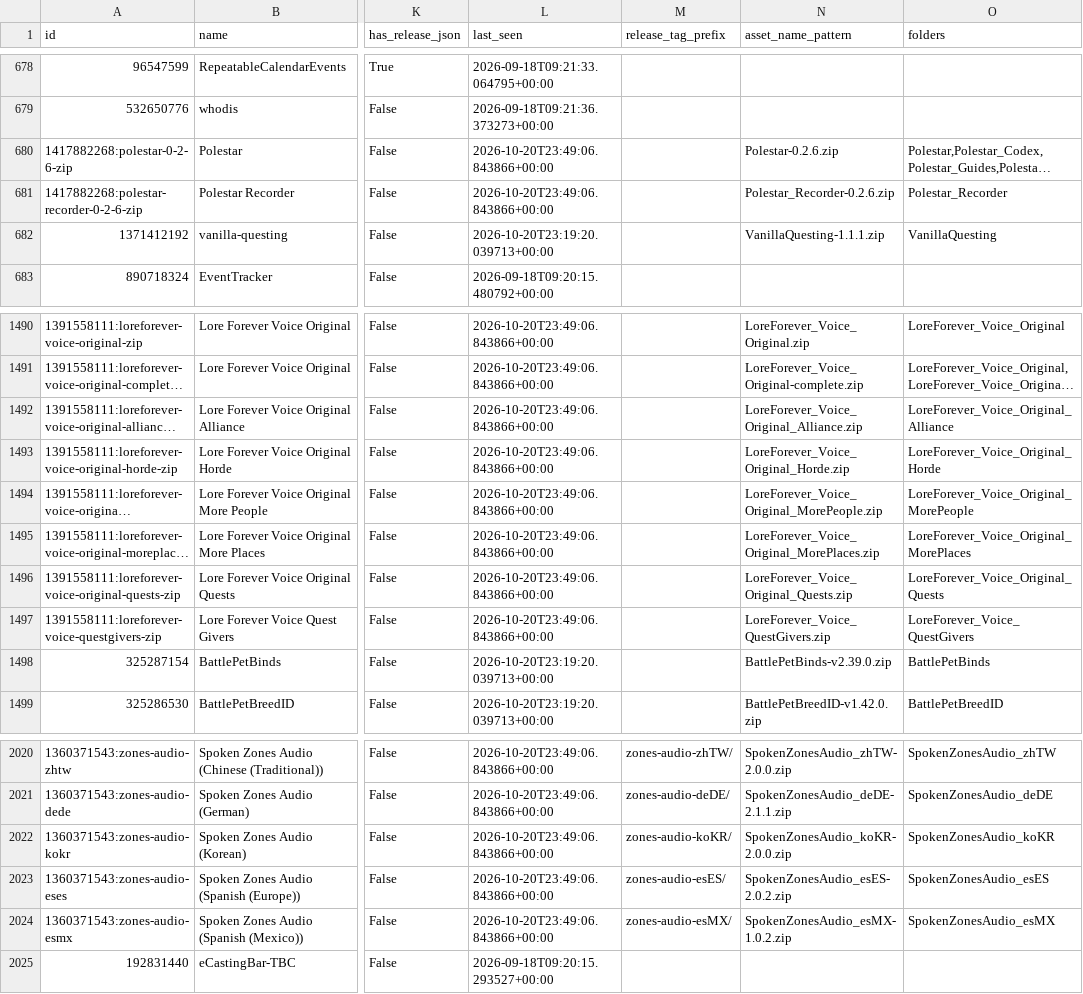
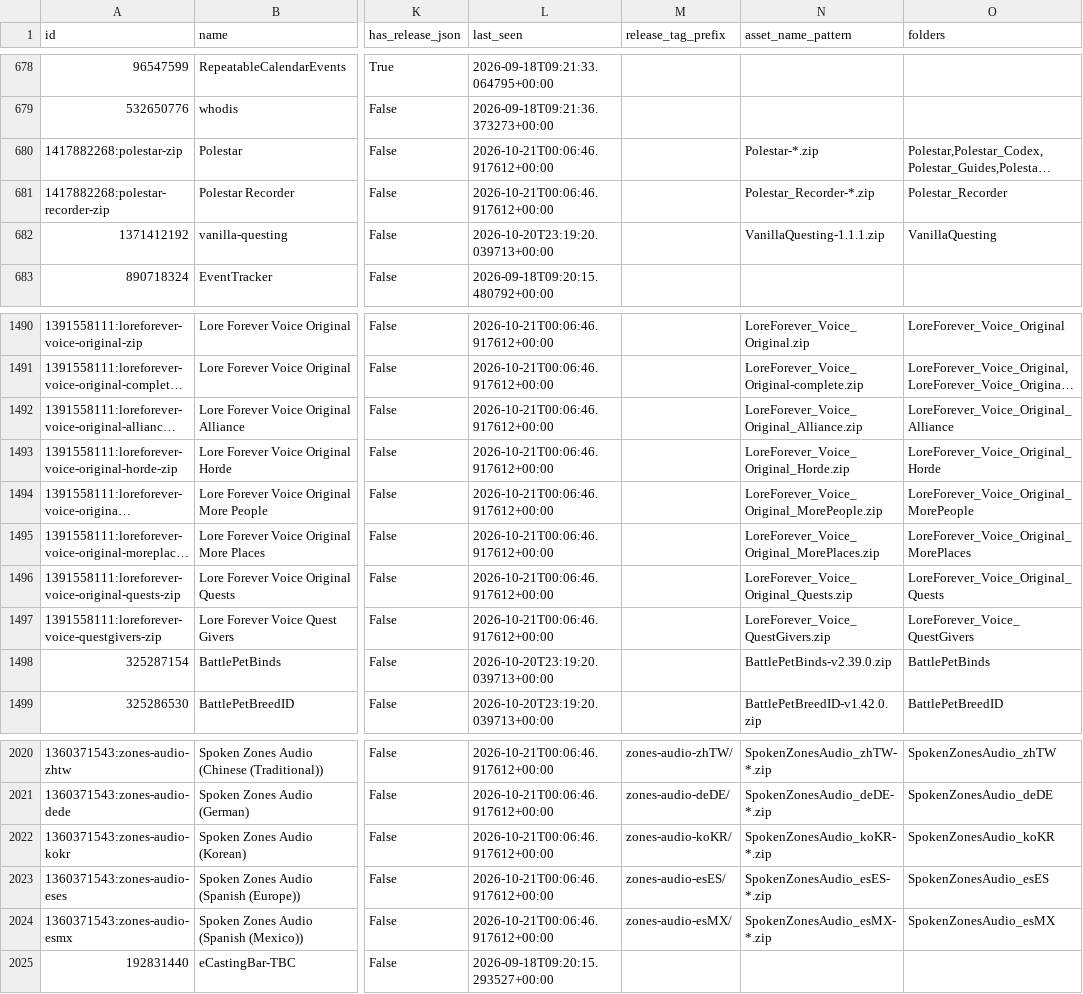
Before and after one commit to bizkut/ps5-forever, a CSV file: ps5/addonforge/github-catalogue.csv, drawn as a sheet; only a part is shown, gaps mark what is left out; long unchanged cells end in …; the diff covers the shown part only; the diff names each change by its address in the sheet, - before the commit and + after, or states it on an @@ line.

```diff
--- a/ps5/addonforge/github-catalogue.csv
+++ b/ps5/addonforge/github-catalogue.csv
-A680 (id): 1417882268:polestar-0-2-6-zip
+A680 (id): 1417882268:polestar-zip
-L680:L681 (last_seen): 2026-10-20T23:49:06.843866+00:00
+L680:L681 (last_seen): 2026-10-21T00:06:46.917612+00:00
-N680 (asset_name_pattern): Polestar-0.2.6.zip
+N680 (asset_name_pattern): Polestar-*.zip
-A681 (id): 1417882268:polestar-recorder-0-2-6-zip
+A681 (id): 1417882268:polestar-recorder-zip
-N681 (asset_name_pattern): Polestar_Recorder-0.2.6.zip
+N681 (asset_name_pattern): Polestar_Recorder-*.zip
-L1490:L1497 (last_seen): 2026-10-20T23:49:06.843866+00:00
+L1490:L1497 (last_seen): 2026-10-21T00:06:46.917612+00:00
-L2020:L2024 (last_seen): 2026-10-20T23:49:06.843866+00:00
+L2020:L2024 (last_seen): 2026-10-21T00:06:46.917612+00:00
-N2020 (asset_name_pattern): SpokenZonesAudio_zhTW-2.0.0.zip
+N2020 (asset_name_pattern): SpokenZonesAudio_zhTW-*.zip
-N2021 (asset_name_pattern): SpokenZonesAudio_deDE-2.1.1.zip
+N2021 (asset_name_pattern): SpokenZonesAudio_deDE-*.zip
-N2022 (asset_name_pattern): SpokenZonesAudio_koKR-2.0.0.zip
+N2022 (asset_name_pattern): SpokenZonesAudio_koKR-*.zip
-N2023 (asset_name_pattern): SpokenZonesAudio_esES-2.0.2.zip
+N2023 (asset_name_pattern): SpokenZonesAudio_esES-*.zip
-N2024 (asset_name_pattern): SpokenZonesAudio_esMX-1.0.2.zip
+N2024 (asset_name_pattern): SpokenZonesAudio_esMX-*.zip
```
Also changed, not shown: 4 added rows, 4 removed rows and 81 edited cells elsewhere in this file, ps5/build/addonforge/github-catalogue.csv, 2 other files.
